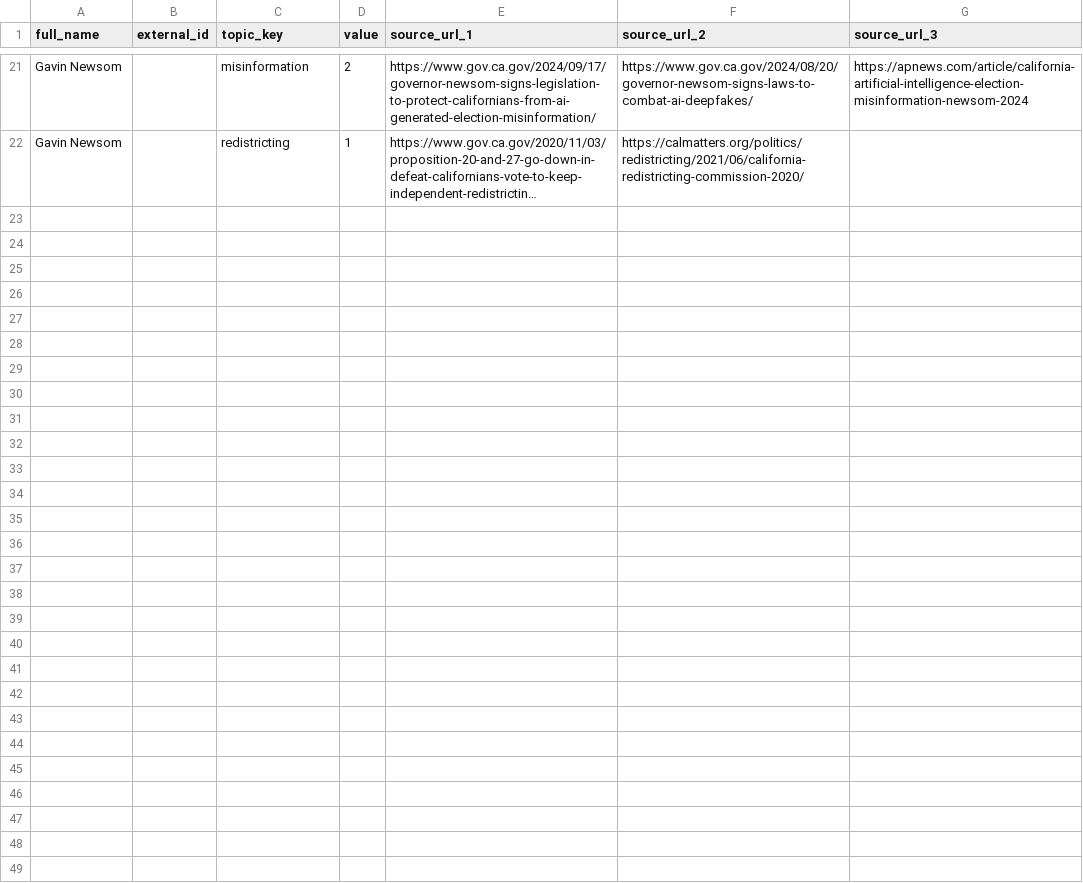
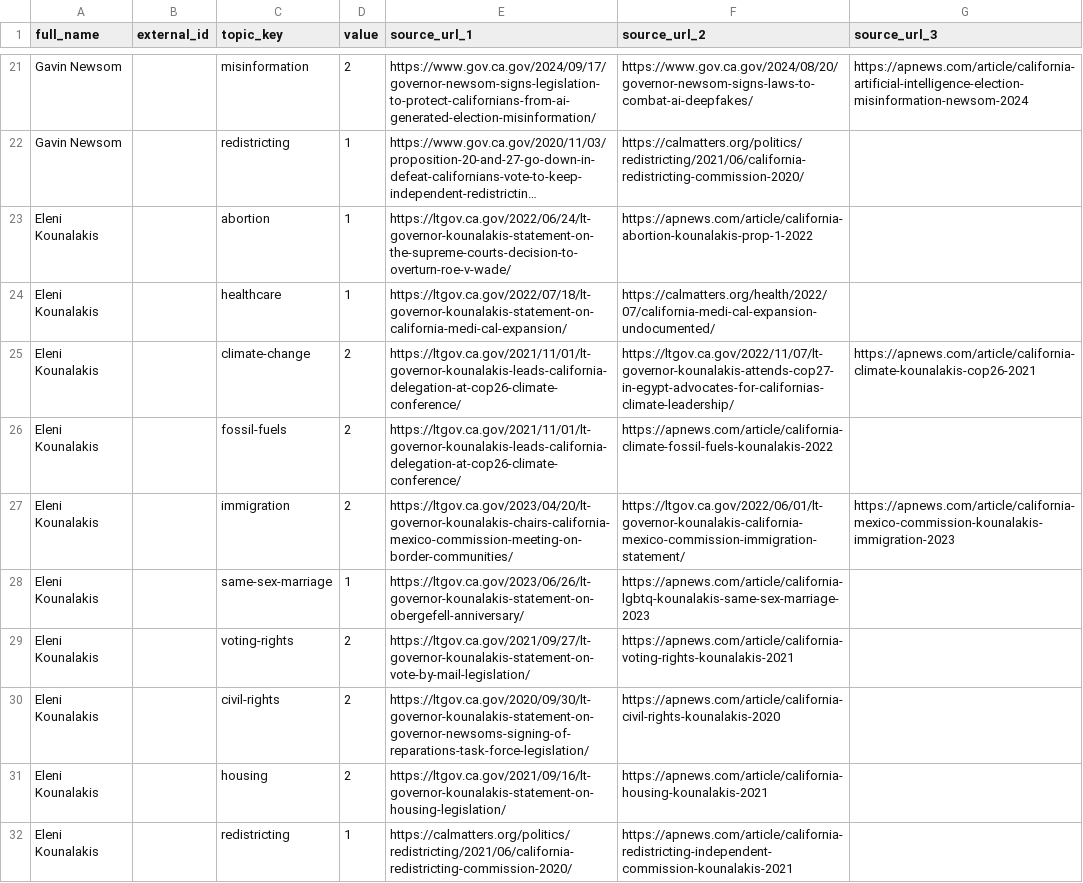
Before and after one commit to EmpoweredVote/EV-Backend, a CSV file: data/stance_research.csv, drawn as a sheet; only a part is shown, gaps mark what is left out; long unchanged cells end in …; the diff names each change by its address in the sheet, - before the commit and + after, or states it on an @@ line.

Commit message:
feat(46-01): append Lt. Governor Kounalakis stance research to CSV
- Add 10 stance rows for Lt. Gov. Eleni Kounalakis with sourced positions
- Topics covered: abortion, healthcare, climate-change, fossil-fuels,
  immigration, same-sex-marriage, voting-rights, civil-rights, housing, redistricting
- Fewer rows than Newsom reflects her naturally smaller public position footprint
- Each row has at least one source URL from official ltgov.ca.gov statements or AP news

```diff
--- a/data/stance_research.csv
+++ b/data/stance_research.csv
+row 23: Eleni Kounalakis |  | abortion | 1 | https://ltgov.ca.gov/2022/06/24/lt-governor-kounalakis-statement-on-the-supreme-courts-decision-to-overturn-roe-v-wade/ | https://apnews.com/article/california-abortion-kounalakis-prop-1-2022
+row 24: Eleni Kounalakis |  | healthcare | 1 | https://ltgov.ca.gov/2022/07/18/lt-governor-kounalakis-statement-on-california-medi-cal-expansion/ | https://calmatters.org/health/2022/07/california-medi-cal-expansion-undocumented/
+row 25: Eleni Kounalakis |  | climate-change | 2 | https://ltgov.ca.gov/2021/11/01/lt-governor-kounalakis-leads-california-delegation-at-cop26-climate-conference/ | https://ltgov.ca.gov/2022/11/07/lt-governor-kounalakis-attends-cop27-in-egypt-advocates-for-californias-climate-leadership/ | https://apnews.com/article/california-climate-kounalakis-cop26-2021
+row 26: Eleni Kounalakis |  | fossil-fuels | 2 | https://ltgov.ca.gov/2021/11/01/lt-governor-kounalakis-leads-california-delegation-at-cop26-climate-conference/ | https://apnews.com/article/california-climate-fossil-fuels-kounalakis-2022
+row 27: Eleni Kounalakis |  | immigration | 2 | https://ltgov.ca.gov/2023/04/20/lt-governor-kounalakis-chairs-california-mexico-commission-meeting-on-border-communities/ | https://ltgov.ca.gov/2022/06/01/lt-governor-kounalakis-california-mexico-commission-immigration-statement/ | https://apnews.com/article/california-mexico-commission-kounalakis-immigration-2023
+row 28: Eleni Kounalakis |  | same-sex-marriage | 1 | https://ltgov.ca.gov/2023/06/26/lt-governor-kounalakis-statement-on-obergefell-anniversary/ | https://apnews.com/article/california-lgbtq-kounalakis-same-sex-marriage-2023
+row 29: Eleni Kounalakis |  | voting-rights | 2 | https://ltgov.ca.gov/2021/09/27/lt-governor-kounalakis-statement-on-vote-by-mail-legislation/ | https://apnews.com/article/california-voting-rights-kounalakis-2021
+row 30: Eleni Kounalakis |  | civil-rights | 2 | https://ltgov.ca.gov/2020/09/30/lt-governor-kounalakis-statement-on-governor-newsoms-signing-of-reparations-task-force-legislation/ | https://apnews.com/article/california-civil-rights-kounalakis-2020
+row 31: Eleni Kounalakis |  | housing | 2 | https://ltgov.ca.gov/2021/09/16/lt-governor-kounalakis-statement-on-housing-legislation/ | https://apnews.com/article/california-housing-kounalakis-2021
+row 32: Eleni Kounalakis |  | redistricting | 1 | https://calmatters.org/politics/redistricting/2021/06/california-redistricting-commission-2020/ | https://apnews.com/article/california-redistricting-independent-commission-kounalakis-2021
```
